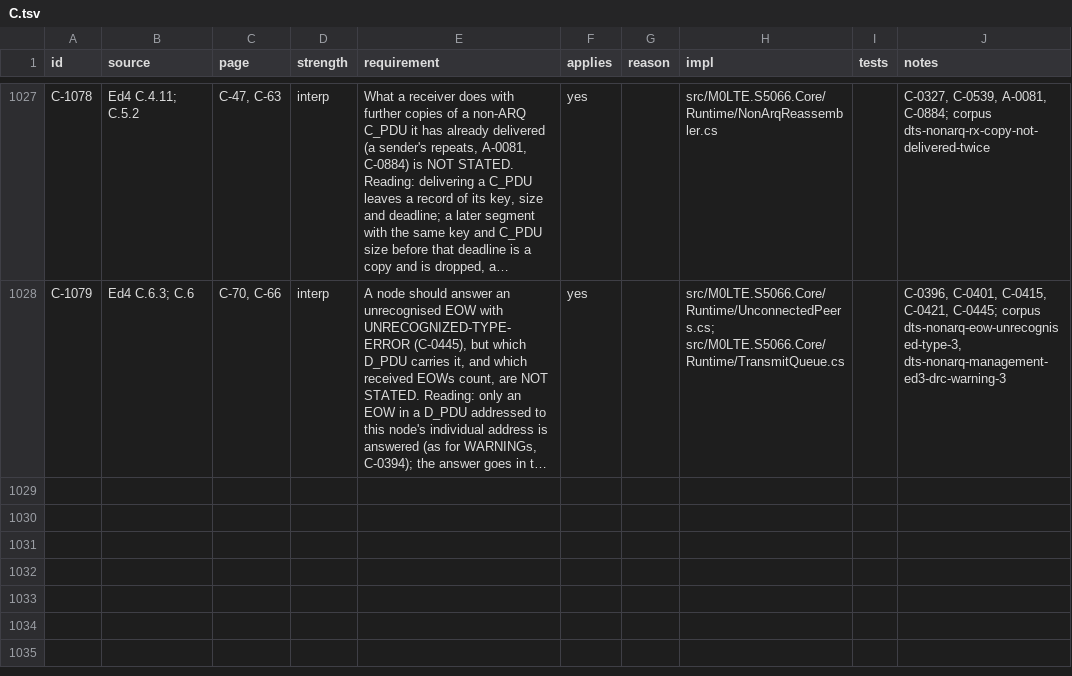
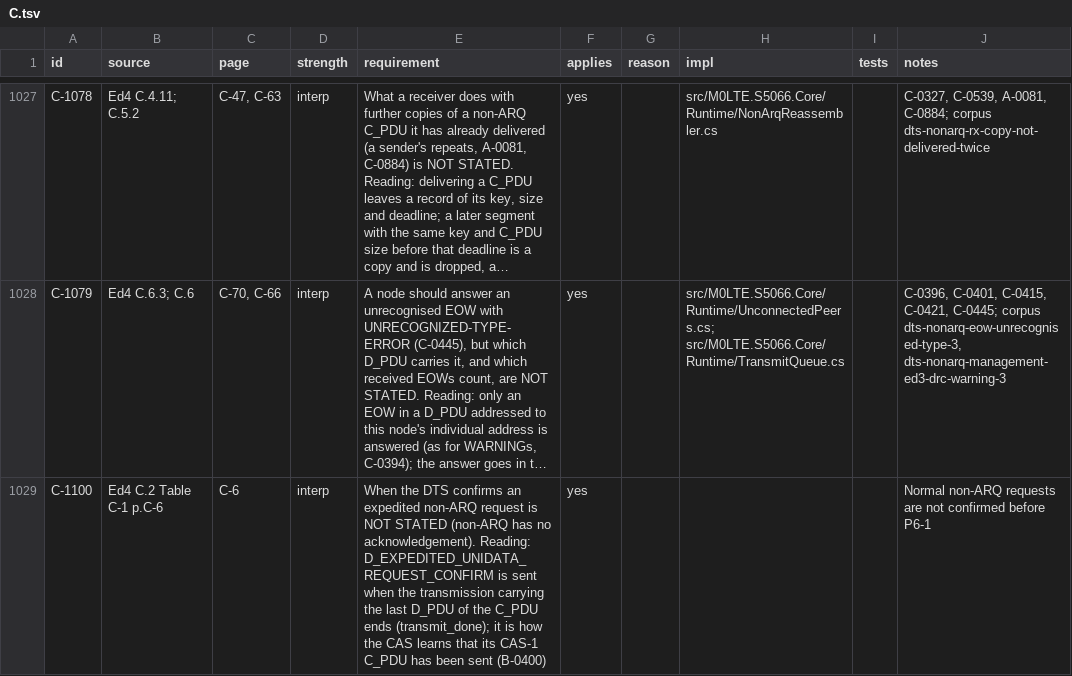
Before and after one commit to M0LTE/s5066-conformance, a TSV file: matrix/C.tsv, drawn as a sheet; only a part is shown, gaps mark what is left out; long unchanged cells end in …; the diff names each change by its address in the sheet, - before the commit and + after, or states it on an @@ line.

```diff
--- a/matrix/C.tsv
+++ b/matrix/C.tsv
+row 1029: C-1100 | Ed4 C.2 Table C-1 p.C-6 | C-6 | interp | When the DTS confirms an expedited non-ARQ request is NOT STATED (non-ARQ has no acknowledgement). Reading: D_EXPEDITED_UNIDATA_REQUEST_CONFIRM is sent when the transmission carrying the last D_PDU of the C_PDU ends (transmit_done); it is how the CAS learns that its CAS-1 C_PDU has been sent (B-0400) | yes |  |  |  | Normal non-ARQ requests are not confirmed before P6-1
```
Also changed, not shown: matrix/A.tsv, matrix/B.tsv, 15 other files.
